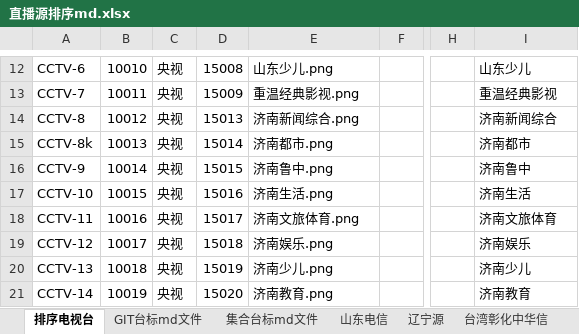
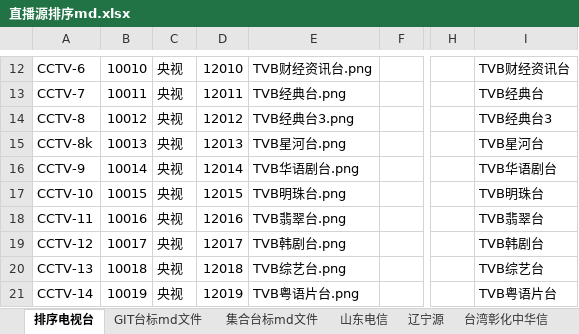
Before and after one commit to xiaolvdouya/TV-LOGO, an Excel workbook: A编辑用文件/直播源排序md.xlsx, sheet 排序电视台, drawn as a sheet; only a part is shown, gaps mark what is left out; values as stored, in another font and other column widths than the file's, no borders; conditional formats not drawn; the diff covers the shown part only; the diff names each change by its address in the sheet, - before the commit and + after, or states it on an @@ line.

```diff
--- a/A编辑用文件/直播源排序md.xlsx (sheet 排序电视台)
+++ b/A编辑用文件/直播源排序md.xlsx (sheet 排序电视台)
-D12: 15008
+D12: 12010
-E12: 山东少儿.png
+E12: TVB财经资讯台.png
-I12: 山东少儿
+I12: TVB财经资讯台
-D13: 15009
+D13: 12011
-E13: 重温经典影视.png
+E13: TVB经典台.png
-I13: 重温经典影视
+I13: TVB经典台
-D14: 15013
+D14: 12012
-E14: 济南新闻综合.png
+E14: TVB经典台3.png
-I14: 济南新闻综合
+I14: TVB经典台3
-D15: 15014
+D15: 12013
-E15: 济南都市.png
+E15: TVB星河台.png
-I15: 济南都市
+I15: TVB星河台
-D16: 15015
+D16: 12014
-E16: 济南鲁中.png
+E16: TVB华语剧台.png
-I16: 济南鲁中
+I16: TVB华语剧台
-D17: 15016
+D17: 12015
-E17: 济南生活.png
+E17: TVB明珠台.png
-I17: 济南生活
+I17: TVB明珠台
-D18: 15017
+D18: 12016
-E18: 济南文旅体育.png
+E18: TVB翡翠台.png
-I18: 济南文旅体育
+I18: TVB翡翠台
-D19: 15018
+D19: 12017
-E19: 济南娱乐.png
+E19: TVB韩剧台.png
-I19: 济南娱乐
+I19: TVB韩剧台
-D20: 15019
+D20: 12018
-E20: 济南少儿.png
+E20: TVB综艺台.png
-I20: 济南少儿
+I20: TVB综艺台
-D21: 15020
+D21: 12019
-E21: 济南教育.png
+E21: TVB粤语片台.png
-I21: 济南教育
+I21: TVB粤语片台
```
Also changed, not shown: 1 added row, 1 removed row, 803 edited cells and cell formats elsewhere in this sheet, sheet GIT台标md文件, sheet 集合台标md文件, formulas that keep their value, hidden cells, 4 other files.
